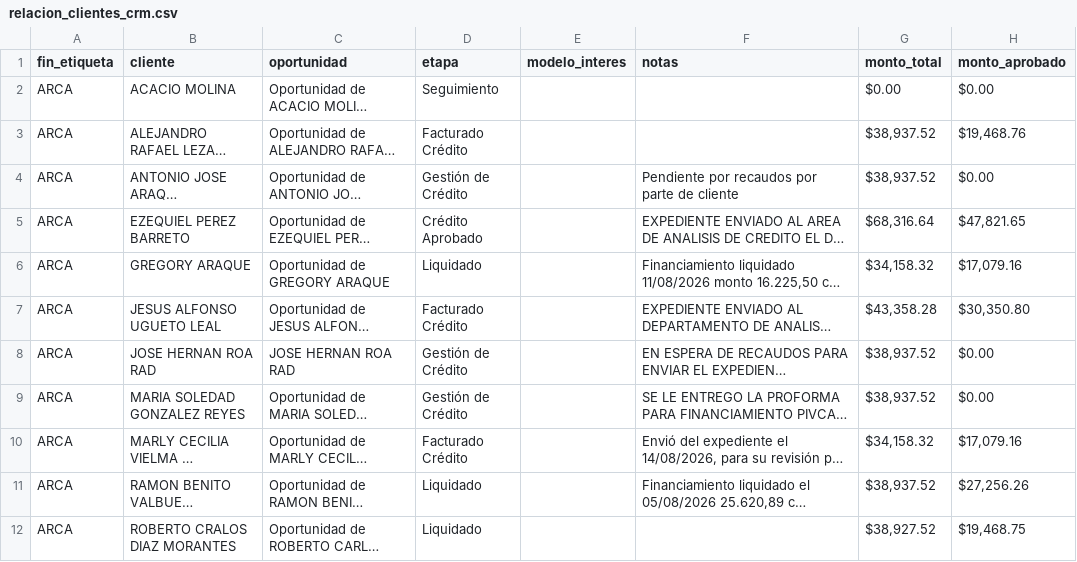
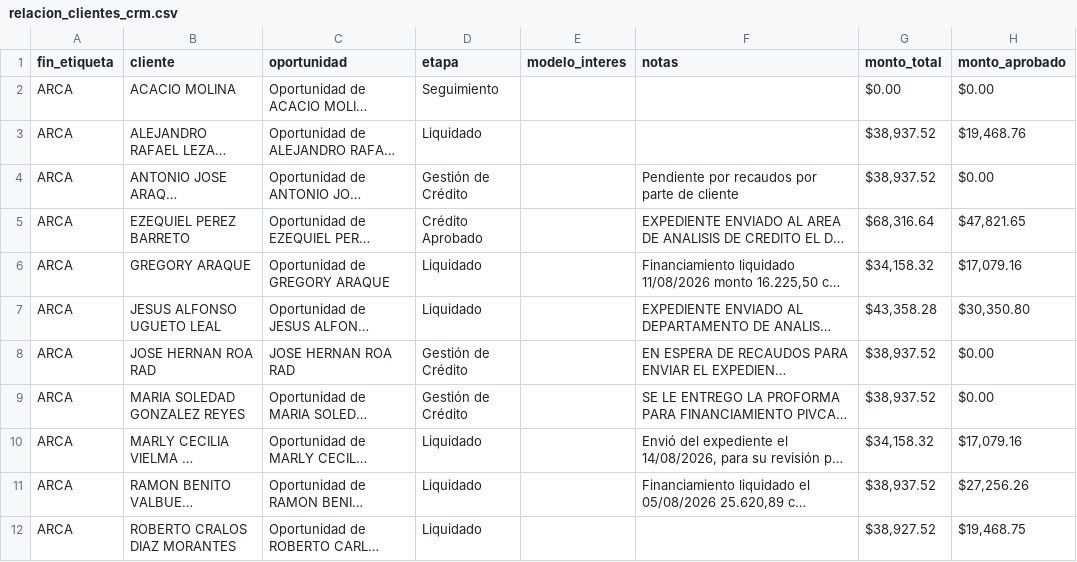
Before and after one commit to latinbienti-sys/gestionhonda, a CSV file: crm_consulta/relacion_clientes_crm.csv, drawn as a sheet; only a part is shown; long unchanged cells end in …; the diff names each change by its address in the sheet, - before the commit and + after, or states it on an @@ line.

```diff
--- a/crm_consulta/relacion_clientes_crm.csv
+++ b/crm_consulta/relacion_clientes_crm.csv
-D3 (etapa): Facturado Crédito
+D3 (etapa): Liquidado
-D7 (etapa): Facturado Crédito
+D7 (etapa): Liquidado
-D10 (etapa): Facturado Crédito
+D10 (etapa): Liquidado
```
Also changed, not shown: 3 other files.
